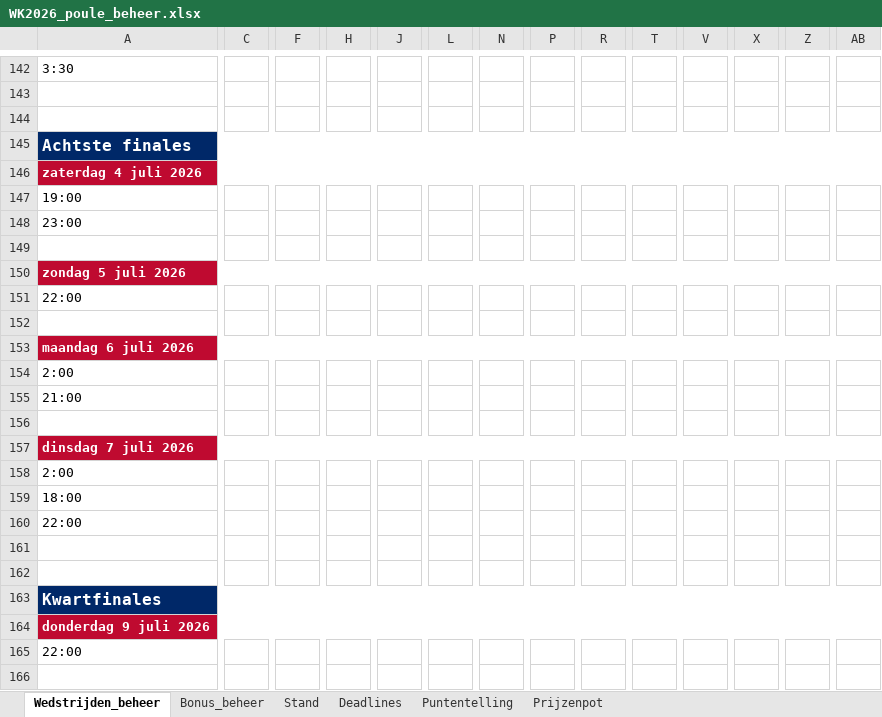
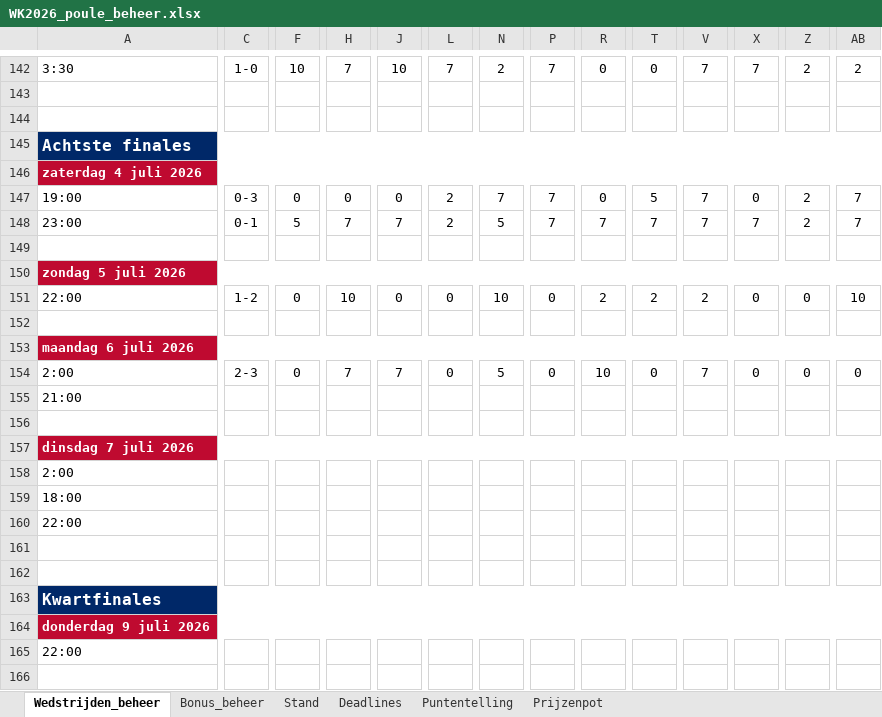
Before and after one commit to tomverbong/BINX-Zuid---WK-Poule-2026, an Excel workbook: WK2026_poule_beheer.xlsx, sheet Wedstrijden_beheer, drawn as a sheet; only a part is shown, gaps mark what is left out; values as stored, in another font and other column widths than the file's, no borders; removed rows and columns are numbered as before the commit, all else as after; rows hold the shown columns only; the diff covers the shown part only; the diff names each change by its address in the sheet, - before the commit and + after, or states it on an @@ line.

```diff
--- a/WK2026_poule_beheer.xlsx (sheet Wedstrijden_beheer)
+++ b/WK2026_poule_beheer.xlsx (sheet Wedstrijden_beheer)
-C142: (empty)
+C142: 1-0
-F142: (empty)
+F142: 10
-H142: (empty)
+H142: 7
-J142: (empty)
+J142: 10
-L142: (empty)
+L142: 7
-N142: (empty)
+N142: 2
-P142: (empty)
+P142: 7
-R142: (empty)
+R142: 0
-T142: (empty)
+T142: 0
-V142: (empty)
+V142: 7
-X142: (empty)
+X142: 7
-Z142: (empty)
+Z142: 2
-AB142: (empty)
+AB142: 2
-row 147: 19:00
-row 148: 23:00
+row 147: 19:00 | 0-3 | 0 | 0 | 0 | 2 | 7 | 7 | 0 | 5 | 7 | 0 | 2 | 7
+row 148: 23:00 | 0-1 | 5 | 7 | 7 | 2 | 5 | 7 | 7 | 7 | 7 | 7 | 2 | 7
-row 151: 22:00
+row 151: 22:00 | 1-2 | 0 | 10 | 0 | 0 | 10 | 0 | 2 | 2 | 2 | 0 | 0 | 10
-row 154: 2:00
-row 155: 21:00
+row 154: 2:00 | 2-3 | 0 | 7 | 7 | 0 | 5 | 0 | 10 | 0 | 7 | 0 | 0 | 0
+row 155: 21:00
-row 158: 2:00
-row 159: 18:00
-row 160: 22:00
+row 158: 2:00
+row 159: 18:00
+row 160: 22:00
```
Also changed, not shown: 56 edited cells elsewhere in this sheet, sheet Stand, formulas that keep their value, hidden cells.
